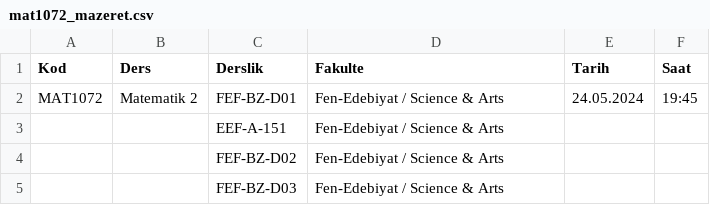
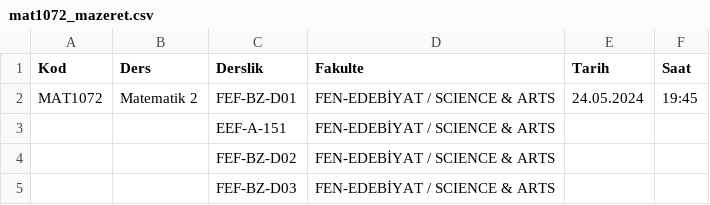
Before and after one commit to ytumatyer/ytumatyer.github.io, a CSV file: mat1072_mazeret.csv, drawn as a sheet.

Commit message:
Add files via upload

```diff
--- a/mat1072_mazeret.csv
+++ b/mat1072_mazeret.csv
@@ -1,5 +1,5 @@
 Kod;Ders;Derslik;Fakulte;Tarih;Saat
-MAT1072;Matematik 2;FEF-BZ-D01;Fen-Edebiyat / Science & Arts;24.05.2024;19:45
-;;EEF-A-151;Fen-Edebiyat / Science & Arts;;
-;;FEF-BZ-D02;Fen-Edebiyat / Science & Arts;;
-;;FEF-BZ-D03;Fen-Edebiyat / Science & Arts;;
+MAT1072;Matematik 2;FEF-BZ-D01;FEN-EDEBİYAT / SCIENCE & ARTS;24.05.2024;19:45
+;;EEF-A-151;FEN-EDEBİYAT / SCIENCE & ARTS;;
+;;FEF-BZ-D02;FEN-EDEBİYAT / SCIENCE & ARTS;;
+;;FEF-BZ-D03;FEN-EDEBİYAT / SCIENCE & ARTS;;
```
